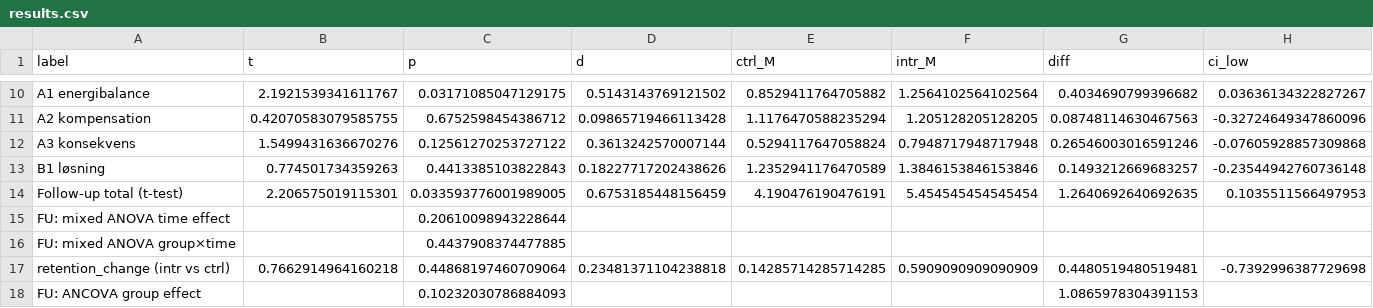
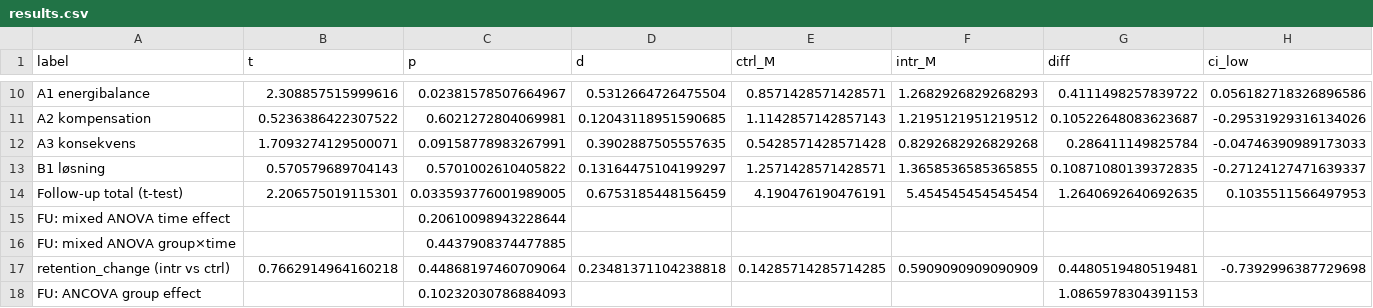
Before and after one commit to MuggenLyng/bachelor-ai-experiment, a CSV file: Analyse/data/processed/results.csv, drawn as a sheet; only a part is shown, gaps mark what is left out; the diff covers the shown part only; the diff names each change by its address in the sheet, - before the commit and + after, or states it on an @@ line.

```diff
--- a/Analyse/data/processed/results.csv
+++ b/Analyse/data/processed/results.csv
-B10 (t): 2.1921539341611767
+B10 (t): 2.308857515999616
-C10 (p): 0.03171085047129175
+C10 (p): 0.02381578507664967
-D10 (d): 0.5143143769121502
+D10 (d): 0.5312664726475504
-E10 (ctrl_M): 0.8529411764705882
+E10 (ctrl_M): 0.8571428571428571
-F10 (intr_M): 1.2564102564102564
+F10 (intr_M): 1.2682926829268293
-G10 (diff): 0.4034690799396682
+G10 (diff): 0.4111498257839722
-H10 (ci_low): 0.03636134322827267
+H10 (ci_low): 0.056182718326896586
-B11 (t): 0.42070583079585755
+B11 (t): 0.5236386422307522
-C11 (p): 0.6752598454386712
+C11 (p): 0.6021272804069981
-D11 (d): 0.09865719466113428
+D11 (d): 0.12043118951590685
-E11 (ctrl_M): 1.1176470588235294
+E11 (ctrl_M): 1.1142857142857143
-F11 (intr_M): 1.205128205128205
+F11 (intr_M): 1.2195121951219512
-G11 (diff): 0.08748114630467563
+G11 (diff): 0.10522648083623687
-H11 (ci_low): -0.32724649347860096
+H11 (ci_low): -0.29531929316134026
-B12 (t): 1.5499431636670276
+B12 (t): 1.7093274129500071
-C12 (p): 0.12561270253727122
+C12 (p): 0.09158778983267991
-D12 (d): 0.3613242570007144
+D12 (d): 0.3902887505557635
-E12 (ctrl_M): 0.5294117647058824
+E12 (ctrl_M): 0.5428571428571428
-F12 (intr_M): 0.7948717948717948
+F12 (intr_M): 0.8292682926829268
-G12 (diff): 0.26546003016591246
+G12 (diff): 0.286411149825784
-H12 (ci_low): -0.07605928857309868
+H12 (ci_low): -0.04746390989173033
-B13 (t): 0.774501734359263
+B13 (t): 0.570579689704143
-C13 (p): 0.4413385103822843
+C13 (p): 0.5701002610405822
-D13 (d): 0.18227717202438626
+D13 (d): 0.13164475104199297
-E13 (ctrl_M): 1.2352941176470589
+E13 (ctrl_M): 1.2571428571428571
-F13 (intr_M): 1.3846153846153846
+F13 (intr_M): 1.3658536585365855
-G13 (diff): 0.1493212669683257
+G13 (diff): 0.10871080139372835
-H13 (ci_low): -0.23544942760736148
+H13 (ci_low): -0.27124127471639337
```
Also changed, not shown: 68 edited cells elsewhere in this file, Analyse/data/clean/dropouts.csv, Analyse/data/processed/correlations.csv, 25 other files.
